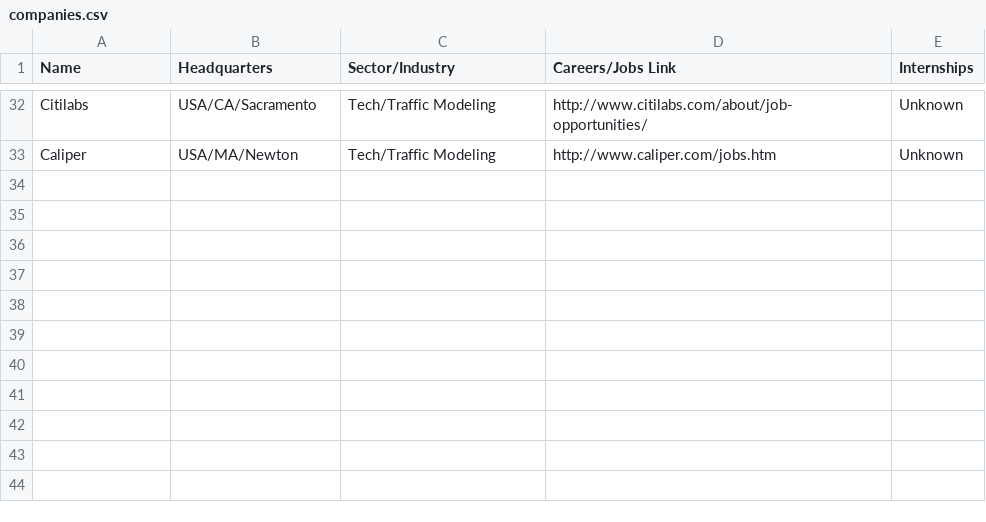
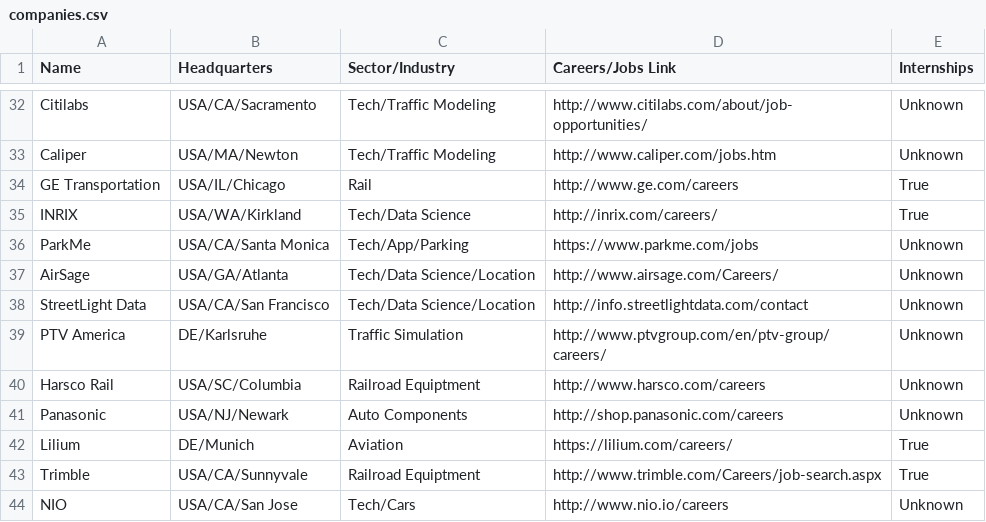
Before and after one commit to davidbailey/tum, a CSV file: companies.csv, drawn as a sheet; only a part is shown, gaps mark what is left out; the diff names each change by its address in the sheet, - before the commit and + after, or states it on an @@ line.

Commit message:
Update companies.csv

```diff
--- a/companies.csv
+++ b/companies.csv
+row 34: GE Transportation | USA/IL/Chicago | Rail | http://www.ge.com/careers | True
+row 35: INRIX | USA/WA/Kirkland | Tech/Data Science | http://inrix.com/careers/ | True
+row 36: ParkMe | USA/CA/Santa Monica | Tech/App/Parking | https://www.parkme.com/jobs | Unknown
+row 37: AirSage | USA/GA/Atlanta | Tech/Data Science/Location | http://www.airsage.com/Careers/ | Unknown
+row 38: StreetLight Data | USA/CA/San Francisco | Tech/Data Science/Location | http://info.streetlightdata.com/contact | Unknown
+row 39: PTV America | DE/Karlsruhe | Traffic Simulation | http://www.ptvgroup.com/en/ptv-group/careers/ | Unknown
+row 40: Harsco Rail | USA/SC/Columbia | Railroad Equiptment | http://www.harsco.com/careers | Unknown
+row 41: Panasonic | USA/NJ/Newark | Auto Components | http://shop.panasonic.com/careers | Unknown
+row 42: Lilium | DE/Munich | Aviation | https://lilium.com/careers/ | True
+row 43: Trimble | USA/CA/Sunnyvale | Railroad Equiptment | http://www.trimble.com/Careers/job-search.aspx | True
+row 44: NIO | USA/CA/San Jose | Tech/Cars | http://www.nio.io/careers | Unknown
```
